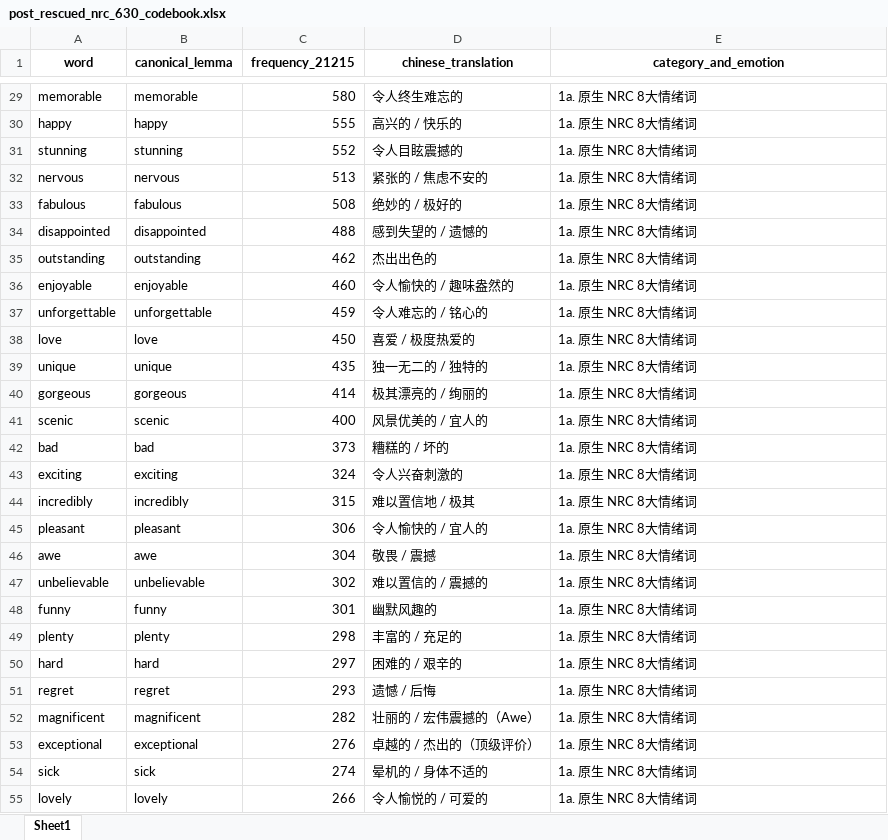
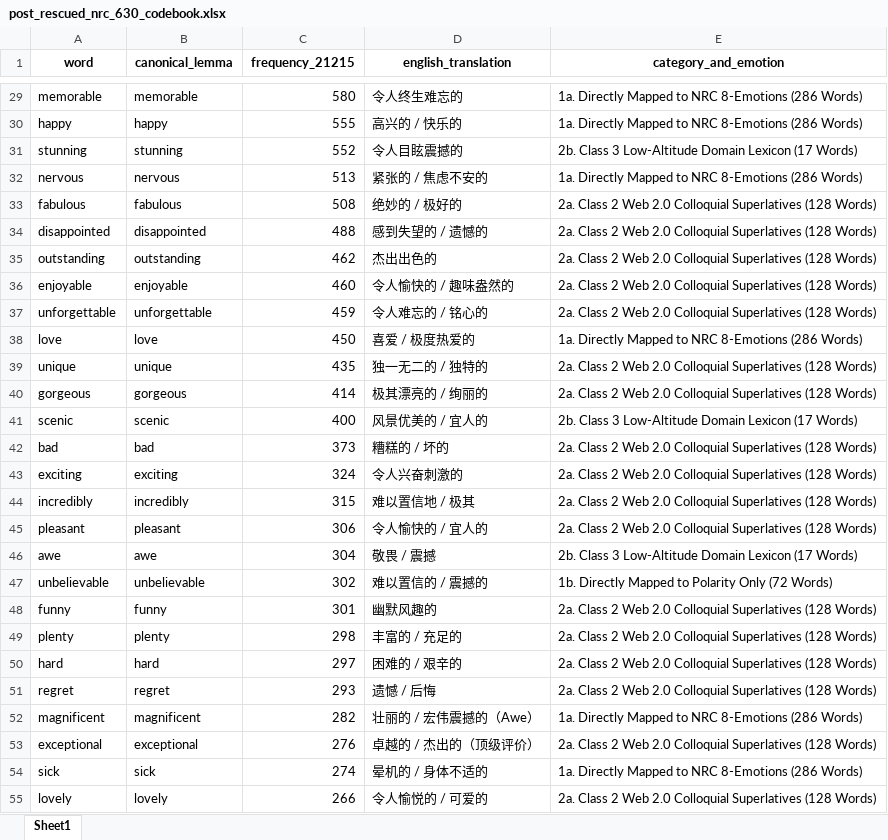
Before and after one commit to ypeng12/Low-Altitude, an Excel workbook: data/analyze/post_rescued_nrc_630_codebook.xlsx, sheet Sheet1, drawn as a sheet; only a part is shown, gaps mark what is left out; values as stored, in another font and other column widths than the file's, no borders; the diff covers the shown part only; the diff names each change by its address in the sheet, - before the commit and + after, or states it on an @@ line.

Commit message:
feat(ai): clean readme figures step 3 methodology and pure english headers

```diff
--- a/data/analyze/post_rescued_nrc_630_codebook.xlsx (sheet Sheet1)
+++ b/data/analyze/post_rescued_nrc_630_codebook.xlsx (sheet Sheet1)
-D1: chinese_translation
+D1: english_translation
-E29:E30 (category_and_emotion): 1a. 原生 NRC 8大情绪词
+E29:E30 (category_and_emotion): 1a. Directly Mapped to NRC 8-Emotions (286 Words)
-E31 (category_and_emotion): 1a. 原生 NRC 8大情绪词
+E31 (category_and_emotion): 2b. Class 3 Low-Altitude Domain Lexicon (17 Words)
-E32 (category_and_emotion): 1a. 原生 NRC 8大情绪词
+E32 (category_and_emotion): 1a. Directly Mapped to NRC 8-Emotions (286 Words)
-E33:E37 (category_and_emotion): 1a. 原生 NRC 8大情绪词
+E33:E37 (category_and_emotion): 2a. Class 2 Web 2.0 Colloquial Superlatives (128 Words)
-E38 (category_and_emotion): 1a. 原生 NRC 8大情绪词
+E38 (category_and_emotion): 1a. Directly Mapped to NRC 8-Emotions (286 Words)
-E39:E40 (category_and_emotion): 1a. 原生 NRC 8大情绪词
+E39:E40 (category_and_emotion): 2a. Class 2 Web 2.0 Colloquial Superlatives (128 Words)
-E41 (category_and_emotion): 1a. 原生 NRC 8大情绪词
+E41 (category_and_emotion): 2b. Class 3 Low-Altitude Domain Lexicon (17 Words)
-E42:E45 (category_and_emotion): 1a. 原生 NRC 8大情绪词
+E42:E45 (category_and_emotion): 2a. Class 2 Web 2.0 Colloquial Superlatives (128 Words)
-E46 (category_and_emotion): 1a. 原生 NRC 8大情绪词
+E46 (category_and_emotion): 2b. Class 3 Low-Altitude Domain Lexicon (17 Words)
-E47 (category_and_emotion): 1a. 原生 NRC 8大情绪词
+E47 (category_and_emotion): 1b. Directly Mapped to Polarity Only (72 Words)
-E48:E51 (category_and_emotion): 1a. 原生 NRC 8大情绪词
+E48:E51 (category_and_emotion): 2a. Class 2 Web 2.0 Colloquial Superlatives (128 Words)
-E52 (category_and_emotion): 1a. 原生 NRC 8大情绪词
+E52 (category_and_emotion): 1a. Directly Mapped to NRC 8-Emotions (286 Words)
-E53 (category_and_emotion): 1a. 原生 NRC 8大情绪词
+E53 (category_and_emotion): 2a. Class 2 Web 2.0 Colloquial Superlatives (128 Words)
-E54 (category_and_emotion): 1a. 原生 NRC 8大情绪词
+E54 (category_and_emotion): 1a. Directly Mapped to NRC 8-Emotions (286 Words)
-E55 (category_and_emotion): 1a. 原生 NRC 8大情绪词
+E55 (category_and_emotion): 2a. Class 2 Web 2.0 Colloquial Superlatives (128 Words)
```
Also changed, not shown: 603 edited cells elsewhere in this sheet, data/derived_outputs/post_rescued_nrc_630_codebook.xlsx, 2 other files.
